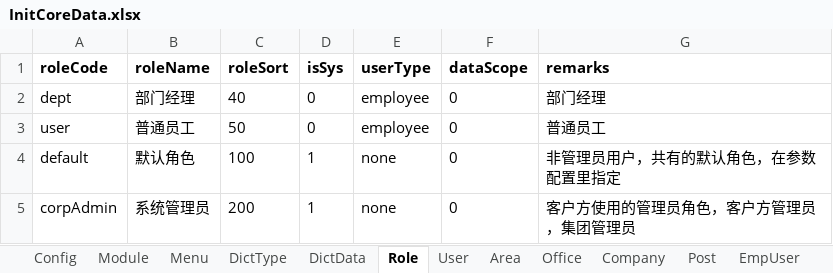
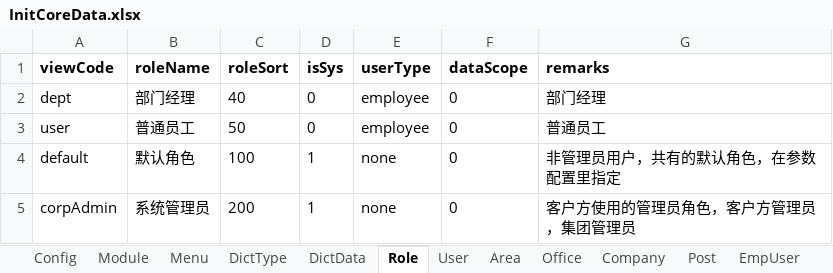
Before and after one commit to thinkgem/jeesite, an Excel workbook: modules/core/src/main/java/com/jeesite/modules/sys/db/InitCoreData.xlsx, sheet Role, drawn as a sheet; values as stored, in another font and other column widths than the file's, no borders; the diff names each change by its address in the sheet, - before the commit and + after, or states it on an @@ line.

```diff
--- a/modules/core/src/main/java/com/jeesite/modules/sys/db/InitCoreData.xlsx (sheet Role)
+++ b/modules/core/src/main/java/com/jeesite/modules/sys/db/InitCoreData.xlsx (sheet Role)
-A1: roleCode
+A1: viewCode
```
Also changed, not shown: sheet DictData, sheet Menu, sheet Post, 11 other files.
